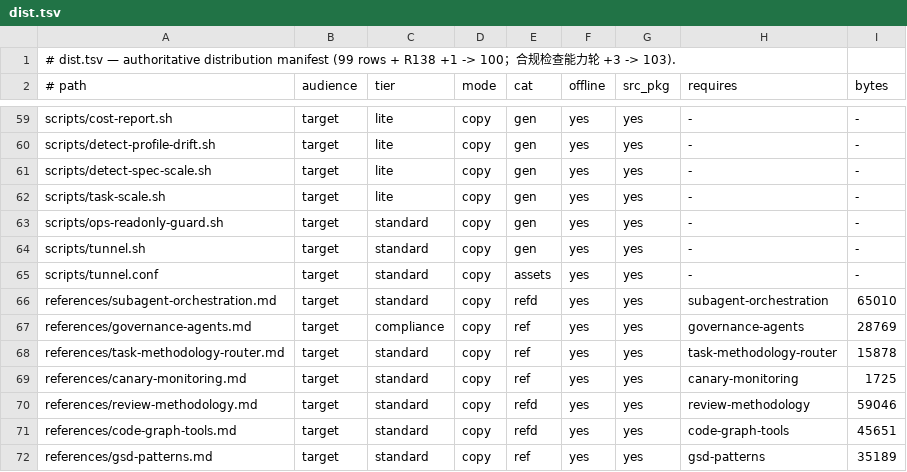
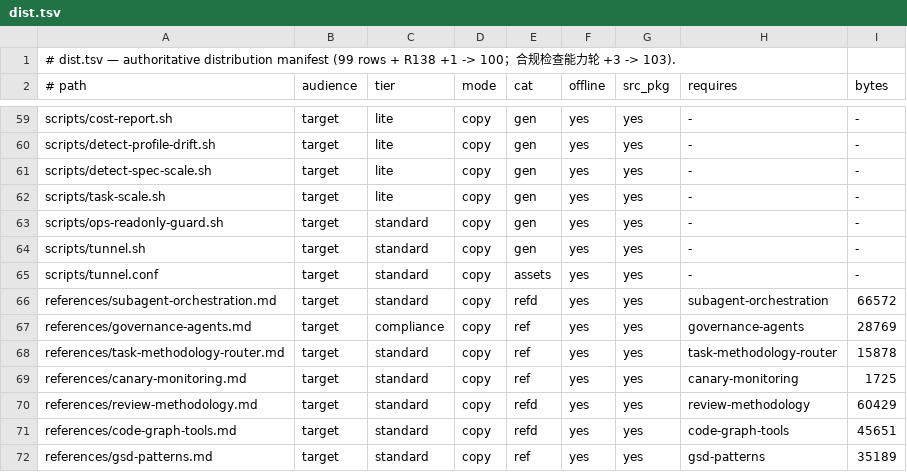
Before and after one commit to issac-new/AIStudio, a TSV file: skills/swarm-yuan/assets/registry/dist.tsv, drawn as a sheet; only a part is shown, gaps mark what is left out.

Commit message:
chore(skills): swarm-yuan R142 运行时基线聚焦刷新——ruflo v3.62.0/gstack tip 1e3ee83c4 两行升档+渲染器树内 stale 路径根治+宿主克隆面与 zcode main 口径记档

```diff
--- a/skills/swarm-yuan/assets/registry/dist.tsv
+++ b/skills/swarm-yuan/assets/registry/dist.tsv
@@ -65,3 +65,3 @@ scripts/tunnel.sh	target	standard	copy	gen	yes	yes	-	-
 scripts/tunnel.conf	target	standard	copy	assets	yes	yes	-	-
-references/subagent-orchestration.md	target	standard	copy	refd	yes	yes	subagent-orchestration	65010
+references/subagent-orchestration.md	target	standard	copy	refd	yes	yes	subagent-orchestration	66572
 references/governance-agents.md	target	compliance	copy	ref	yes	yes	governance-agents	28769
@@ -69,3 +69,3 @@ references/task-methodology-router.md	target	standard	copy	ref	yes	yes	task-meth
 references/canary-monitoring.md	target	standard	copy	ref	yes	yes	canary-monitoring	1725
-references/review-methodology.md	target	standard	copy	refd	yes	yes	review-methodology	59046
+references/review-methodology.md	target	standard	copy	refd	yes	yes	review-methodology	60429
 references/code-graph-tools.md	target	standard	copy	refd	yes	yes	code-graph-tools	45651
```
Also changed, not shown: skills/swarm-yuan/assets/registry/runtimes.tsv, 8 other files.
